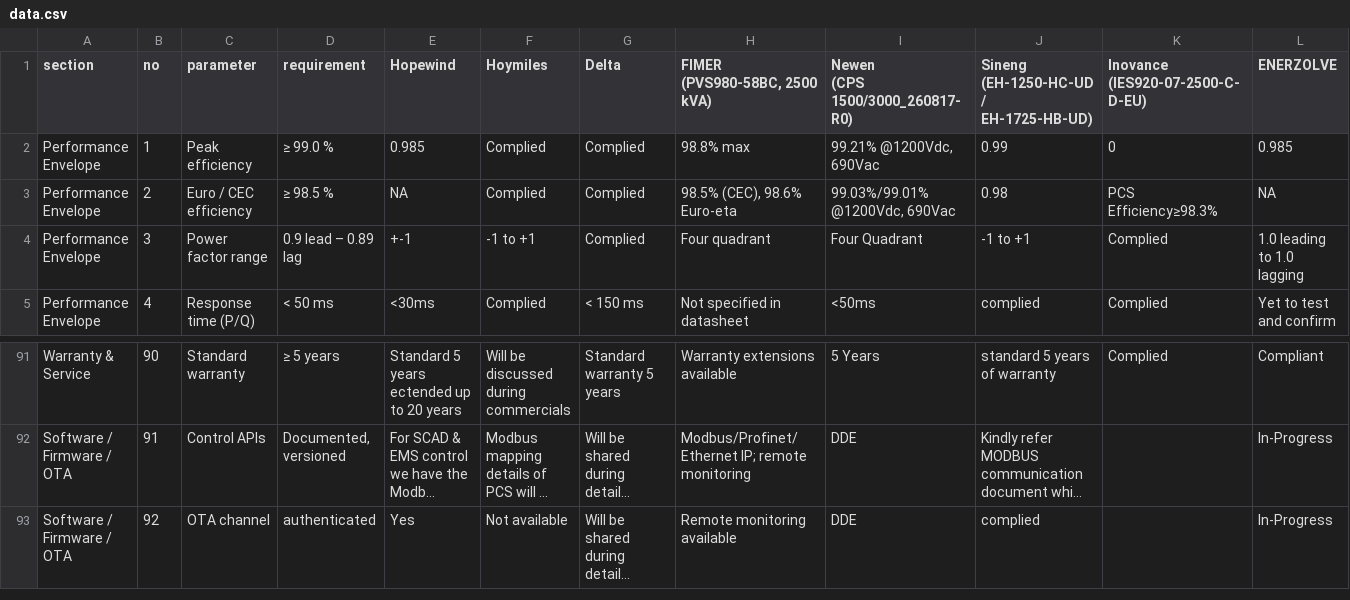
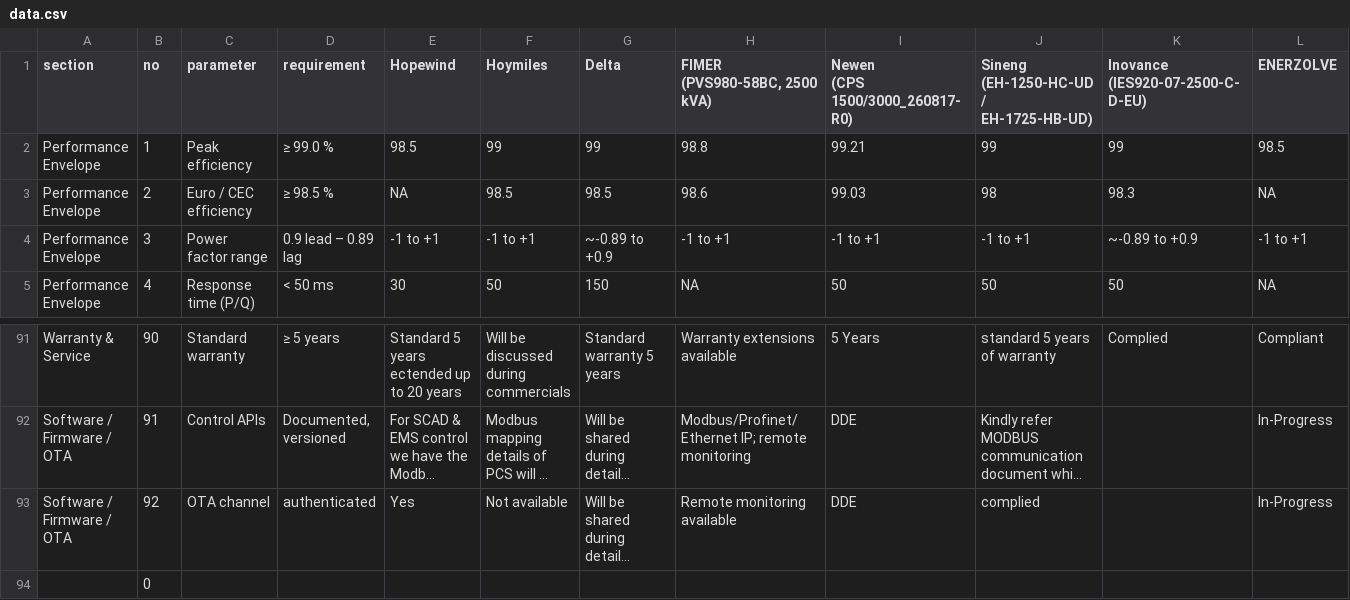
Before and after one commit to mayurtailor110-eng/PCS---A-to-A-comparison, a CSV file: data.csv, drawn as a sheet; only a part is shown, gaps mark what is left out; long unchanged cells end in …; the diff covers the shown part only; the diff names each change by its address in the sheet, - before the commit and + after, or states it on an @@ line.

Commit message:
Add files via upload

```diff
--- a/data.csv
+++ b/data.csv
-E2 (Hopewind): 0.985
+E2 (Hopewind): 98.5
-F2 (Hoymiles): Complied
+F2 (Hoymiles): 99
-G2 (Delta): Complied
+G2 (Delta): 99
-H2 (FIMER (PVS980-58BC, 2500 kVA)): 98.8% max
+H2 (FIMER (PVS980-58BC, 2500 kVA)): 98.8
-I2 (Newen (CPS 1500/3000_260817-R0)): 99.21% @1200Vdc, 690Vac
+I2 (Newen (CPS 1500/3000_260817-R0)): 99.21
-J2: 0.99
+J2: 99
-K2 (Inovance (IES920-07-2500-C-D-EU)): 0
+K2 (Inovance (IES920-07-2500-C-D-EU)): 99
-L2 (ENERZOLVE): 0.985
+L2 (ENERZOLVE): 98.5
-F3 (Hoymiles): Complied
+F3 (Hoymiles): 98.5
-G3 (Delta): Complied
+G3 (Delta): 98.5
-H3 (FIMER (PVS980-58BC, 2500 kVA)): 98.5% (CEC), 98.6% Euro-eta
+H3 (FIMER (PVS980-58BC, 2500 kVA)): 98.6
-I3 (Newen (CPS 1500/3000_260817-R0)): 99.03%/99.01% @1200Vdc, 690Vac
+I3 (Newen (CPS 1500/3000_260817-R0)): 99.03
-J3: 0.98
+J3: 98
-K3 (Inovance (IES920-07-2500-C-D-EU)): PCS Efficiency≥98.3%
+K3 (Inovance (IES920-07-2500-C-D-EU)): 98.3
-E4 (Hopewind): +-1
+E4 (Hopewind): -1 to +1
-G4 (Delta): Complied
+G4 (Delta): ~-0.89 to +0.9
-H4 (FIMER (PVS980-58BC, 2500 kVA)): Four quadrant
+H4 (FIMER (PVS980-58BC, 2500 kVA)): -1 to +1
-I4 (Newen (CPS 1500/3000_260817-R0)): Four Quadrant
+I4 (Newen (CPS 1500/3000_260817-R0)): -1 to +1
-K4 (Inovance (IES920-07-2500-C-D-EU)): Complied
+K4 (Inovance (IES920-07-2500-C-D-EU)): ~-0.89 to +0.9
-L4 (ENERZOLVE): 1.0 leading to 1.0 lagging
+L4 (ENERZOLVE): -1 to +1
-E5 (Hopewind): <30ms
+E5 (Hopewind): 30
-F5 (Hoymiles): Complied
+F5 (Hoymiles): 50
-G5 (Delta): < 150 ms
+G5 (Delta): 150
-H5 (FIMER (PVS980-58BC, 2500 kVA)): Not specified in datasheet
+H5 (FIMER (PVS980-58BC, 2500 kVA)): NA
-I5 (Newen (CPS 1500/3000_260817-R0)): <50ms
+I5 (Newen (CPS 1500/3000_260817-R0)): 50
-J5: complied
+J5: 50
-K5 (Inovance (IES920-07-2500-C-D-EU)): Complied
+K5 (Inovance (IES920-07-2500-C-D-EU)): 50
-L5 (ENERZOLVE): Yet to test and confirm
+L5 (ENERZOLVE): NA
+row 94:  | 0
```
Also changed, not shown: 86 edited cells elsewhere in this file.
